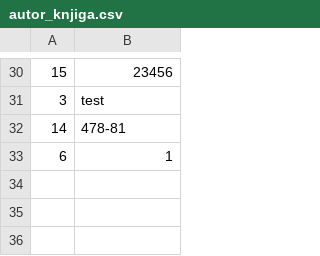
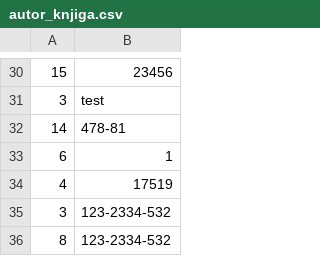
Before and after one commit to Napsay/Sajam-Knjiga, a CSV file: SajamKnjiga/Data/autor_knjiga.csv, drawn as a sheet; only a part is shown, gaps mark what is left out.

```diff
--- a/SajamKnjiga/Data/autor_knjiga.csv
+++ b/SajamKnjiga/Data/autor_knjiga.csv
@@ -33 +33,4 @@
 6|1
+4|17519
+3|123-2334-532
+8|123-2334-532
```
Also changed, not shown: SajamKnjiga/Data/addresses.csv, SajamKnjiga/Data/autori.csv, 14 other files.
